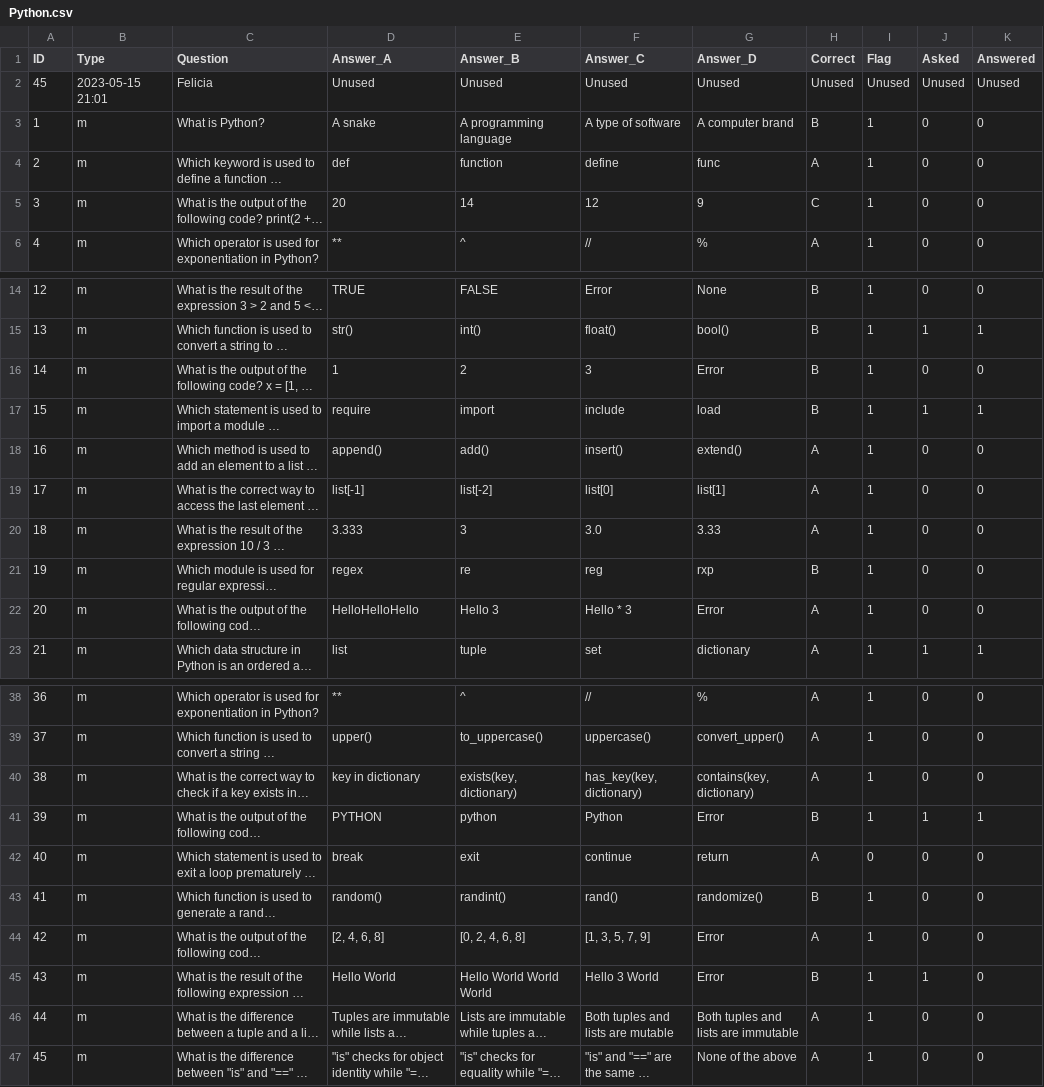
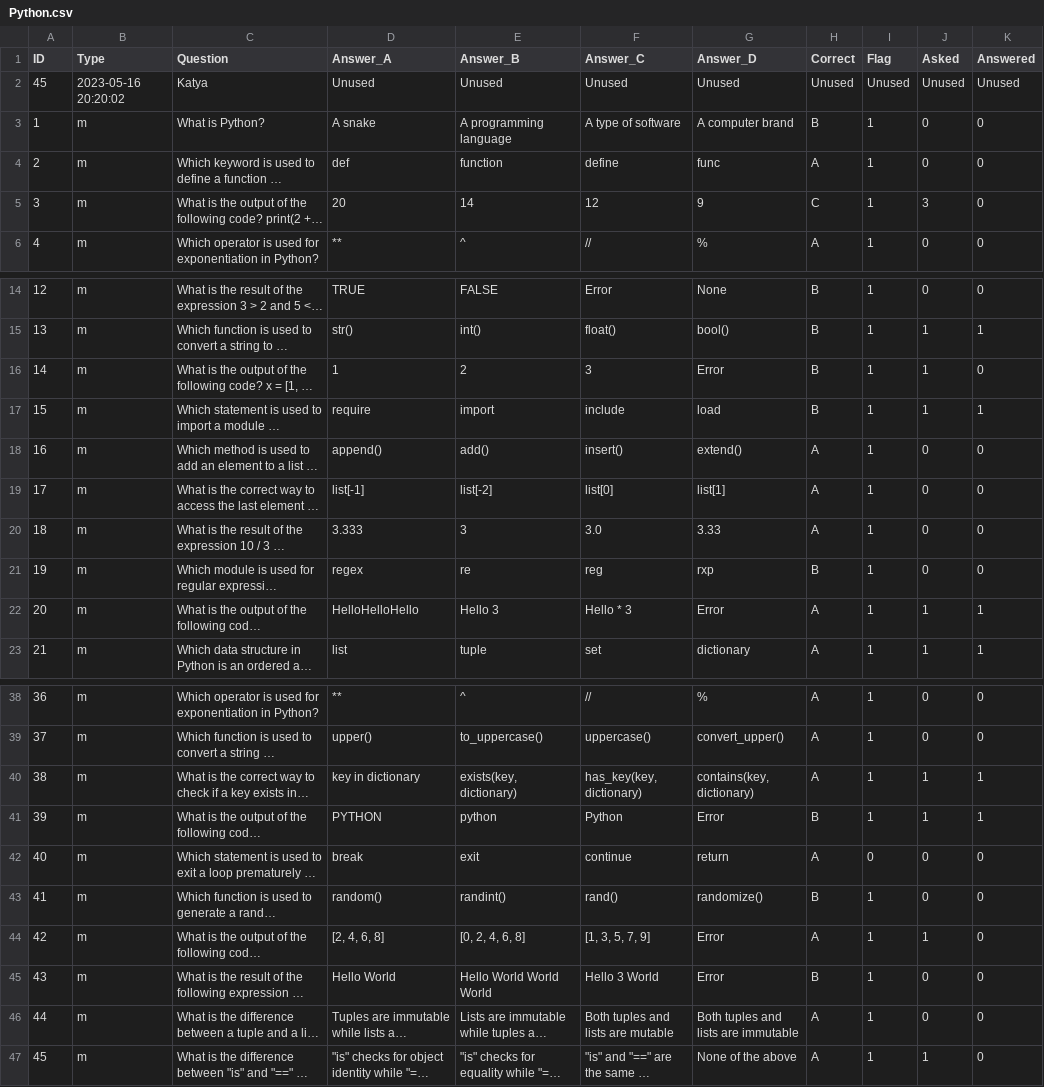
Before and after one commit to katya-source/QTestYeah, a CSV file: Data/Python.csv, drawn as a sheet; only a part is shown, gaps mark what is left out; long unchanged cells end in …; the diff names each change by its address in the sheet, - before the commit and + after, or states it on an @@ line.

```diff
--- a/Data/Python.csv
+++ b/Data/Python.csv
-B2 (Type): 2023-05-15 21:01
+B2 (Type): 2023-05-16 20:20:02
-C2 (Question): Felicia
+C2 (Question): Katya
-J5 (Asked): 0
+J5 (Asked): 3
-J16 (Asked): 0
+J16 (Asked): 1
-J22 (Asked): 0
+J22 (Asked): 1
-K22 (Answered): 0
+K22 (Answered): 1
-J40 (Asked): 0
+J40 (Asked): 1
-K40 (Answered): 0
+K40 (Answered): 1
-J44 (Asked): 0
+J44 (Asked): 1
-J45 (Asked): 1
+J45 (Asked): 0
-J47 (Asked): 0
+J47 (Asked): 1
```
Also changed, not shown: Data/Geography.csv, 6 other files.
